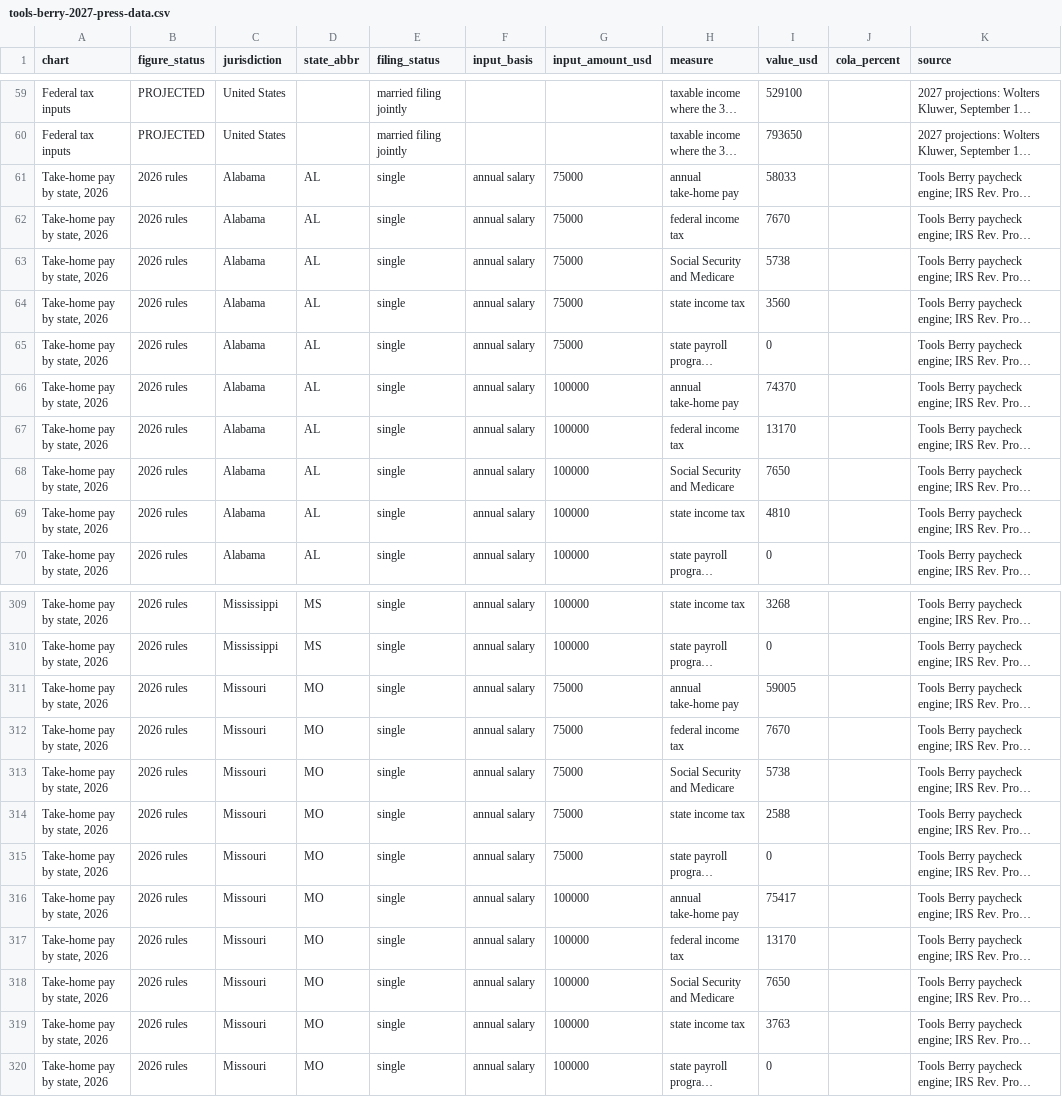
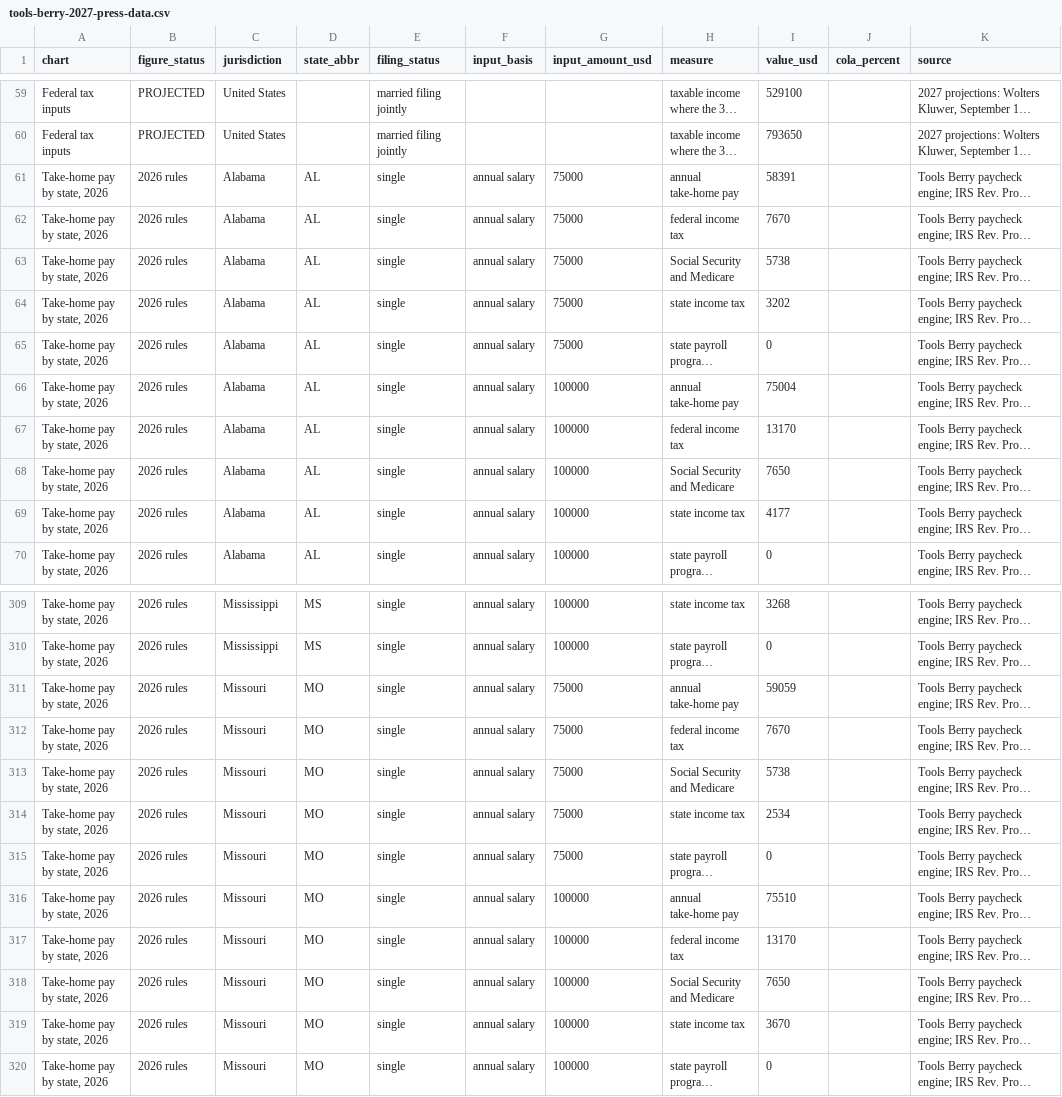
Before and after one commit to edyda99/tools-cherry, a CSV file: src/press-kit/2027/tools-berry-2027-press-data.csv, drawn as a sheet; only a part is shown, gaps mark what is left out; long unchanged cells end in …; the diff covers the shown part only; the diff names each change by its address in the sheet, - before the commit and + after, or states it on an @@ line.

Commit message:
Regenerate the press kit state chart and CSV with the Alabama, Missouri and Oregon federal tax subtraction

```diff
--- a/src/press-kit/2027/tools-berry-2027-press-data.csv
+++ b/src/press-kit/2027/tools-berry-2027-press-data.csv
-I61 (value_usd): 58033
+I61 (value_usd): 58391
-I64 (value_usd): 3560
+I64 (value_usd): 3202
-I66 (value_usd): 74370
+I66 (value_usd): 75004
-I69 (value_usd): 4810
+I69 (value_usd): 4177
-I311 (value_usd): 59005
+I311 (value_usd): 59059
-I314 (value_usd): 2588
+I314 (value_usd): 2534
-I316 (value_usd): 75417
+I316 (value_usd): 75510
-I319 (value_usd): 3763
+I319 (value_usd): 3670
```
Also changed, not shown: 4 edited cells elsewhere in this file, 3 other files.
